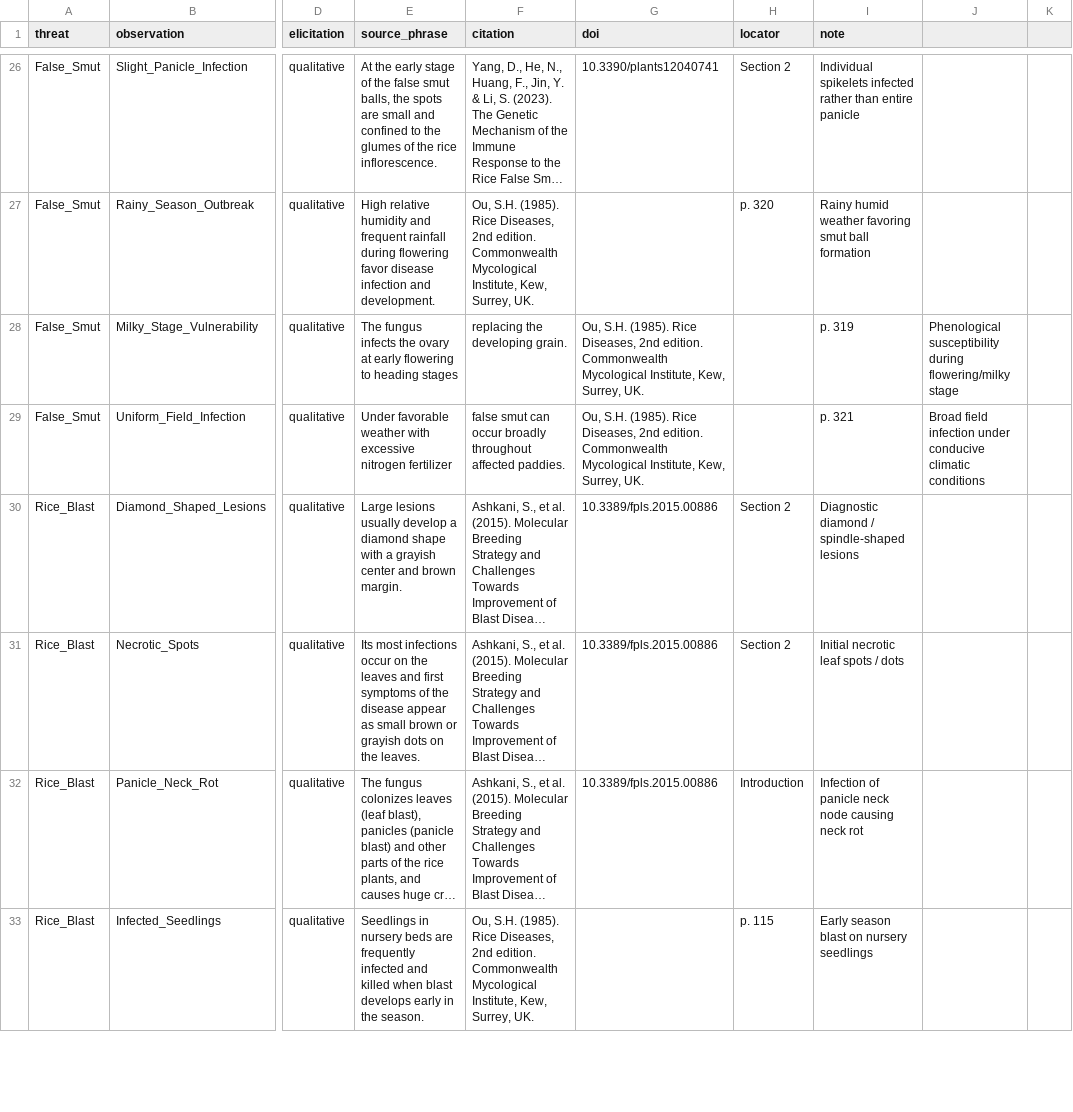
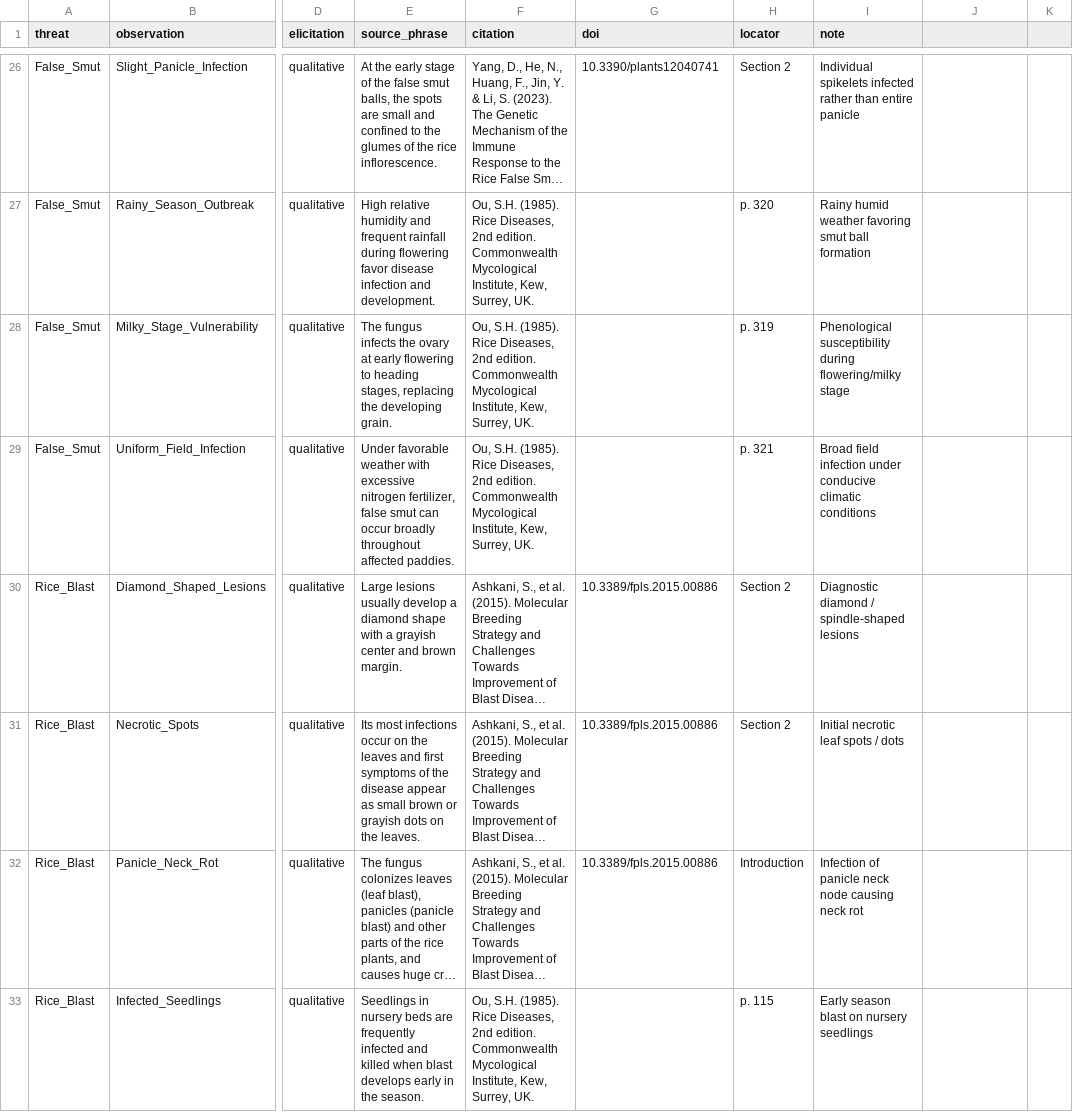
Before and after one commit to Ariful-Furqon/RiceKG-Expert-System, a CSV file: data/noisy_or_parameters.csv, drawn as a sheet; only a part is shown, gaps mark what is left out; long unchanged cells end in …; the diff covers the shown part only; the diff names each change by its address in the sheet, - before the commit and + after, or states it on an @@ line.

Commit message:
Fix unquoted commas that shifted CSV columns in data files
Eight rows of noisy_or_parameters.csv and one row of symptom_mapping.csv
had commas inside unquoted free-text fields, pushing citation, DOI,
locator and note into the wrong columns. The noisy-OR citation verifier
then sent a monograph citation to Crossref as a DOI and failed.
Probabilities are unchanged; regenerated results are byte-identical.

Add a test that every data/*.csv parses to a constant column count, and
align `make failure-analysis` with CI (default split, matching the
committed results/field_failure_analysis.md).

```diff
--- a/data/noisy_or_parameters.csv
+++ b/data/noisy_or_parameters.csv
-E28 (source_phrase): …to heading stages
+E28 (source_phrase): …to heading stages, replacing the developing grain.
-F28 (citation): replacing the developing grain.
+F28 (citation): Ou, S.H. (1985). Rice Diseases, 2nd edition. Commonwealth Mycological Institute, Kew, Surrey, UK.
-G28:G29 (doi): Ou, S.H. (1985). Rice Diseases, 2nd edition. Commonwealth Mycological Institute, Kew, Surrey, UK.
+G28:G29 (doi): (empty)
-H28 (locator): (empty)
+H28 (locator): p. 319
-I28 (note): p. 319
+I28 (note): Phenological susceptibility during flowering/milky stage
-J28: Phenological susceptibility during flowering/milky stage
+J28: (empty)
-E29 (source_phrase): …excessive nitrogen fertilizer
+E29 (source_phrase): …excessive nitrogen fertilizer, false smut can occur broadly throughout affected paddies.
-F29 (citation): false smut can occur broadly throughout affected paddies.
+F29 (citation): Ou, S.H. (1985). Rice Diseases, 2nd edition. Commonwealth Mycological Institute, Kew, Surrey, UK.
-H29 (locator): (empty)
+H29 (locator): p. 321
-I29 (note): p. 321
+I29 (note): Broad field infection under conducive climatic conditions
-J29: Broad field infection under conducive climatic conditions
+J29: (empty)
```
Also changed, not shown: 34 edited cells elsewhere in this file, data/symptom_mapping.csv, 2 other files.
